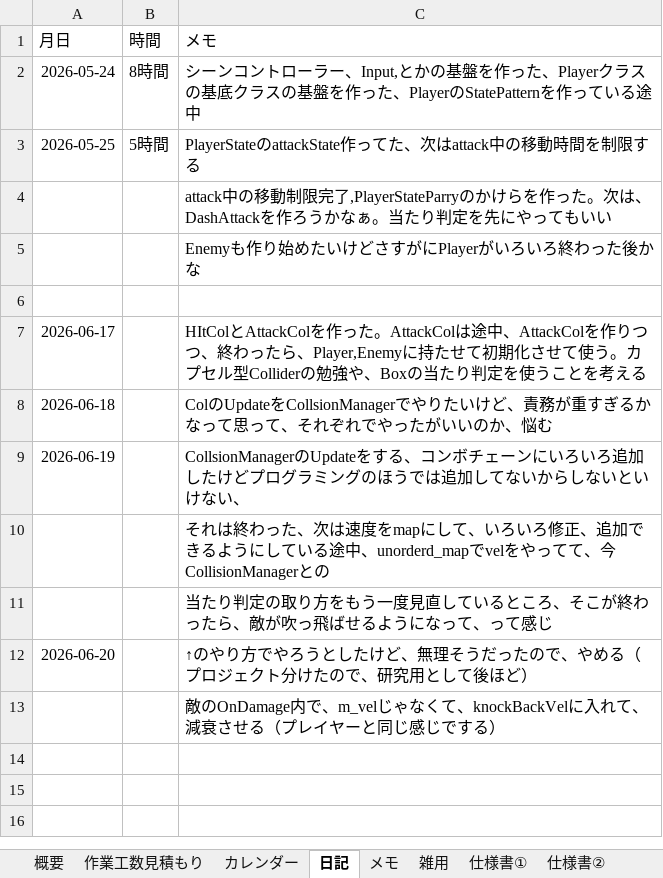
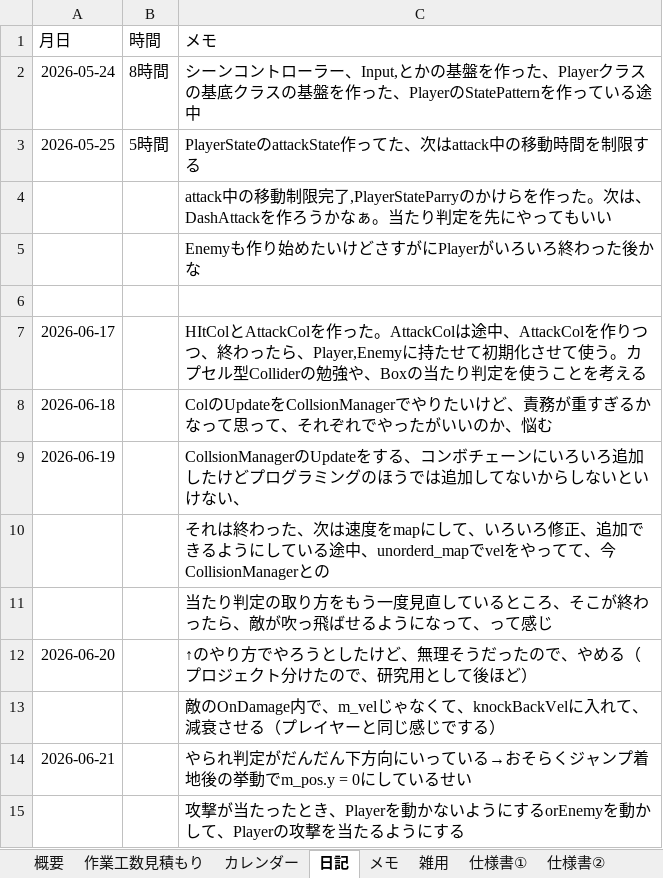
Before and after one commit to hir4rin/2026_summer, an Excel workbook: 進捗/コスト表_summer_2026.xlsx, sheet 日記, drawn as a sheet; values as stored, in another font and other column widths than the file's, no borders; the diff names each change by its address in the sheet, - before the commit and + after, or states it on an @@ line.

```diff
--- a/進捗/コスト表_summer_2026.xlsx (sheet 日記)
+++ b/進捗/コスト表_summer_2026.xlsx (sheet 日記)
+row 14: 2026-06-21 |  | やられ判定がだんだん下方向にいっている→おそらくジャンプ着地後の挙動でm_pos.y = 0にしているせい
+row 15:  |  | 攻撃が当たったとき、Playerを動かないようにするorEnemyを動かして、Playerの攻撃を当たるようにする
```
Also changed, not shown: sheet 概要, 7 other files.
